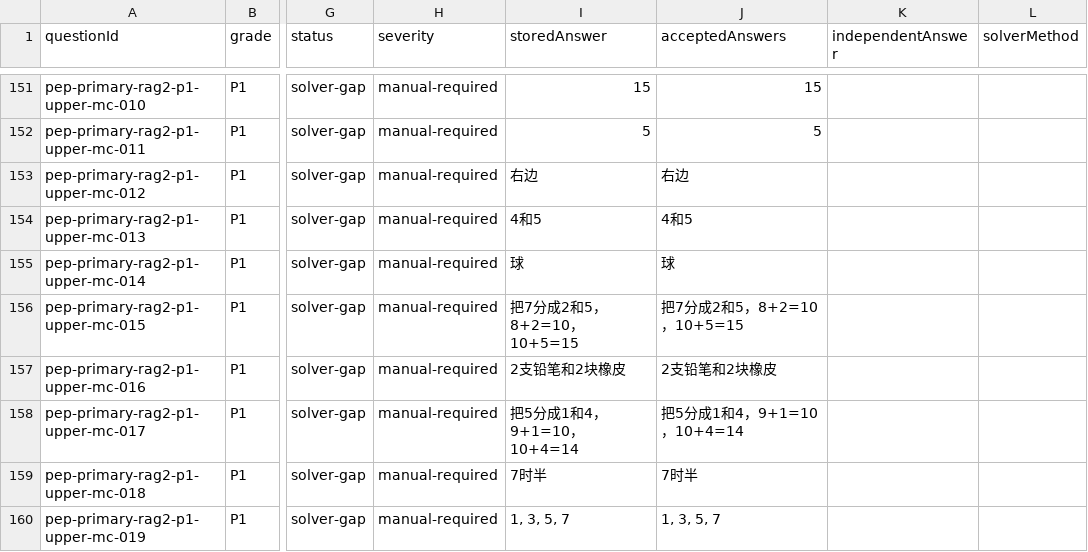
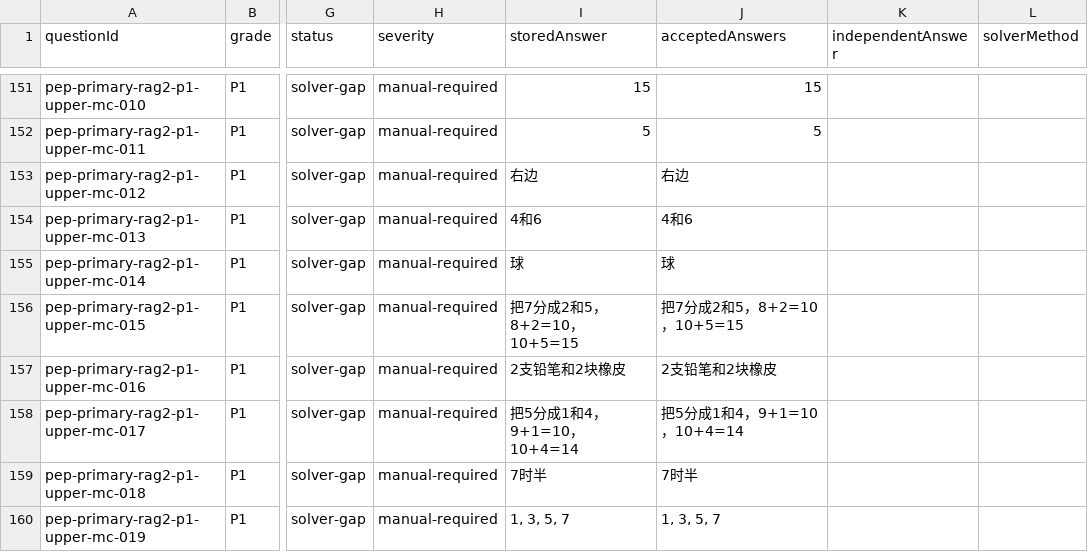
Before and after one commit to HUDongpin/MAIS-MVP, a CSV file: coordination/content-qa/mainland-pep-primary-generated-bank-v2/solvability-audit.csv, drawn as a sheet; only a part is shown, gaps mark what is left out; the diff covers the shown part only; the diff names each change by its address in the sheet, - before the commit and + after, or states it on an @@ line.

```diff
--- a/coordination/content-qa/mainland-pep-primary-generated-bank-v2/solvability-audit.csv
+++ b/coordination/content-qa/mainland-pep-primary-generated-bank-v2/solvability-audit.csv
-I154 (storedAnswer): 4和5
+I154 (storedAnswer): 4和6
-J154 (acceptedAnswers): 4和5
+J154 (acceptedAnswers): 4和6
```
Also changed, not shown: 60 edited cells elsewhere in this file, coordination/content-qa/mainland-pep-primary-generated-bank-v2/manual-review-queue.csv, 16 other files.
